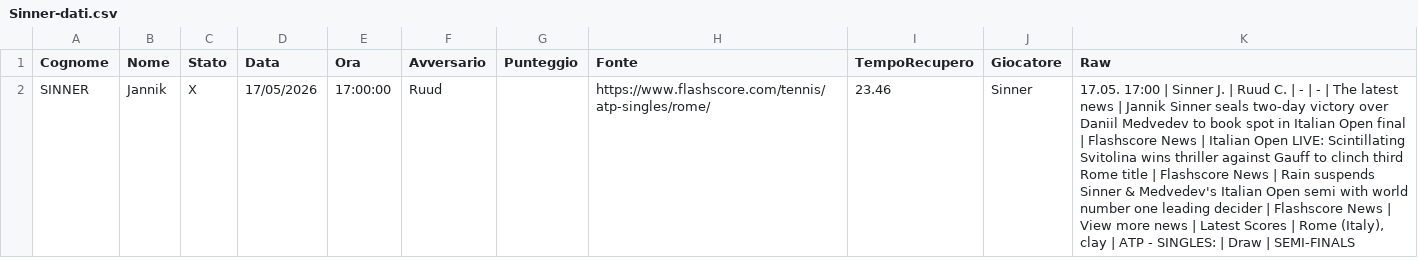
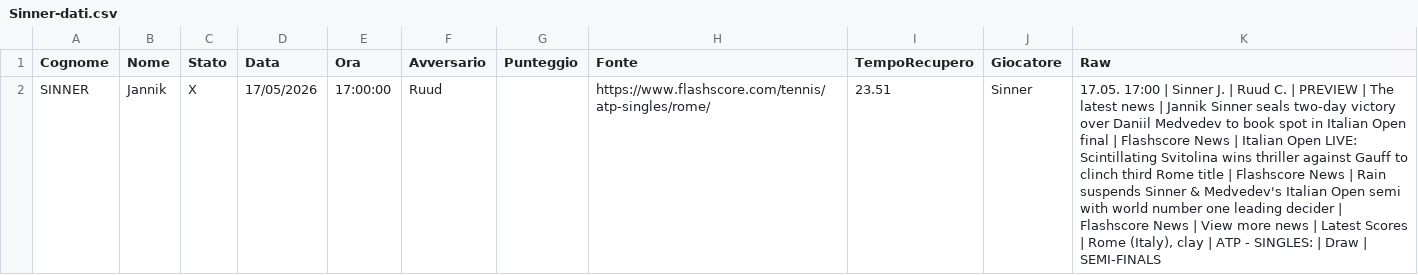
Before and after one commit to Sebastiano-Mazzarisi/Prog, a CSV file: Tennis/Sinner-dati.csv, drawn as a sheet; the diff names each change by its address in the sheet, - before the commit and + after, or states it on an @@ line.

```diff
--- a/Tennis/Sinner-dati.csv
+++ b/Tennis/Sinner-dati.csv
-I2 (TempoRecupero): 23.46
+I2 (TempoRecupero): 23.51
-K2 (Raw): …C. | - | - | The…
+K2 (Raw): …C. | PREVIEW | The…
```
Also changed, not shown: 1 other file.
